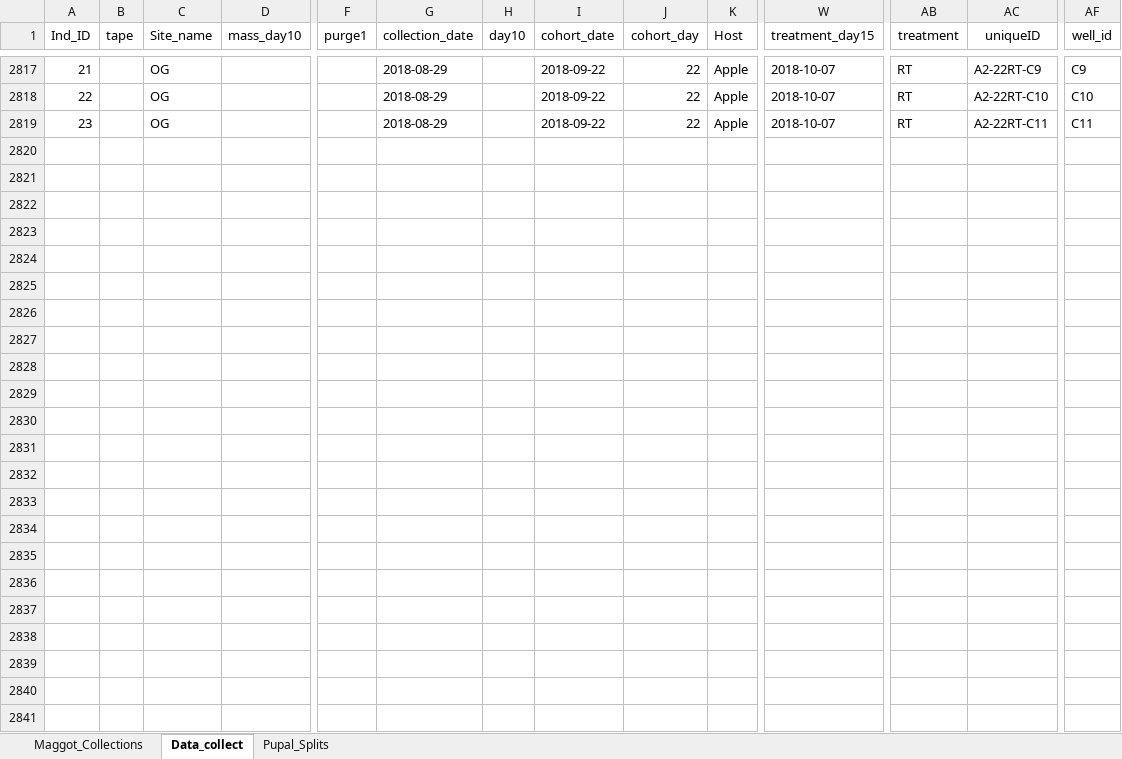
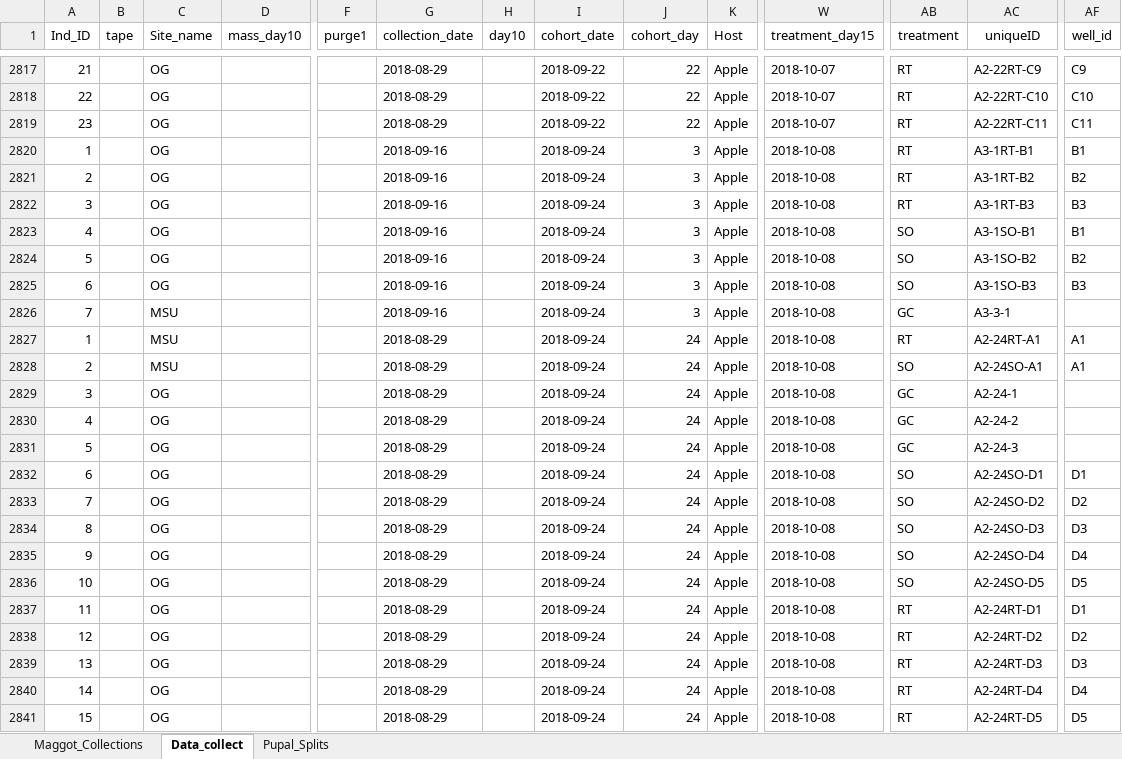
Before and after one commit to adnguyen/Circadian_rhythm_runs_seasonal_timing, an Excel workbook: Data/2018-08-14_master_datac_2018_collection_year.xlsx, sheet Data_collect, drawn as a sheet; only a part is shown, gaps mark what is left out; values as stored, in another font and other column widths than the file's, no borders; rows hold the shown columns only; the diff covers the shown part only; the diff names each change by its address in the sheet, - before the commit and + after, or states it on an @@ line.

Commit message:
updating day 3 haw resp day 15 (2018-09-23 cohort)

```diff
--- a/Data/2018-08-14_master_datac_2018_collection_year.xlsx (sheet Data_collect)
+++ b/Data/2018-08-14_master_datac_2018_collection_year.xlsx (sheet Data_collect)
+row 2820: 1 |  | OG |  |  | 2018-09-16 |  | 2018-09-24 | 3 | Apple | 2018-10-08 | RT | A3-1RT-B1 | B1
+row 2821: 2 |  | OG |  |  | 2018-09-16 |  | 2018-09-24 | 3 | Apple | 2018-10-08 | RT | A3-1RT-B2 | B2
+row 2822: 3 |  | OG |  |  | 2018-09-16 |  | 2018-09-24 | 3 | Apple | 2018-10-08 | RT | A3-1RT-B3 | B3
+row 2823: 4 |  | OG |  |  | 2018-09-16 |  | 2018-09-24 | 3 | Apple | 2018-10-08 | SO | A3-1SO-B1 | B1
+row 2824: 5 |  | OG |  |  | 2018-09-16 |  | 2018-09-24 | 3 | Apple | 2018-10-08 | SO | A3-1SO-B2 | B2
+row 2825: 6 |  | OG |  |  | 2018-09-16 |  | 2018-09-24 | 3 | Apple | 2018-10-08 | SO | A3-1SO-B3 | B3
+row 2826: 7 |  | MSU |  |  | 2018-09-16 |  | 2018-09-24 | 3 | Apple | 2018-10-08 | GC | A3-3-1
+row 2827: 1 |  | MSU |  |  | 2018-08-29 |  | 2018-09-24 | 24 | Apple | 2018-10-08 | RT | A2-24RT-A1 | A1
+row 2828: 2 |  | MSU |  |  | 2018-08-29 |  | 2018-09-24 | 24 | Apple | 2018-10-08 | SO | A2-24SO-A1 | A1
+row 2829: 3 |  | OG |  |  | 2018-08-29 |  | 2018-09-24 | 24 | Apple | 2018-10-08 | GC | A2-24-1
+row 2830: 4 |  | OG |  |  | 2018-08-29 |  | 2018-09-24 | 24 | Apple | 2018-10-08 | GC | A2-24-2
+row 2831: 5 |  | OG |  |  | 2018-08-29 |  | 2018-09-24 | 24 | Apple | 2018-10-08 | GC | A2-24-3
+row 2832: 6 |  | OG |  |  | 2018-08-29 |  | 2018-09-24 | 24 | Apple | 2018-10-08 | SO | A2-24SO-D1 | D1
+row 2833: 7 |  | OG |  |  | 2018-08-29 |  | 2018-09-24 | 24 | Apple | 2018-10-08 | SO | A2-24SO-D2 | D2
+row 2834: 8 |  | OG |  |  | 2018-08-29 |  | 2018-09-24 | 24 | Apple | 2018-10-08 | SO | A2-24SO-D3 | D3
+row 2835: 9 |  | OG |  |  | 2018-08-29 |  | 2018-09-24 | 24 | Apple | 2018-10-08 | SO | A2-24SO-D4 | D4
+row 2836: 10 |  | OG |  |  | 2018-08-29 |  | 2018-09-24 | 24 | Apple | 2018-10-08 | SO | A2-24SO-D5 | D5
+row 2837: 11 |  | OG |  |  | 2018-08-29 |  | 2018-09-24 | 24 | Apple | 2018-10-08 | RT | A2-24RT-D1 | D1
+row 2838: 12 |  | OG |  |  | 2018-08-29 |  | 2018-09-24 | 24 | Apple | 2018-10-08 | RT | A2-24RT-D2 | D2
+row 2839: 13 |  | OG |  |  | 2018-08-29 |  | 2018-09-24 | 24 | Apple | 2018-10-08 | RT | A2-24RT-D3 | D3
+row 2840: 14 |  | OG |  |  | 2018-08-29 |  | 2018-09-24 | 24 | Apple | 2018-10-08 | RT | A2-24RT-D4 | D4
+row 2841: 15 |  | OG |  |  | 2018-08-29 |  | 2018-09-24 | 24 | Apple | 2018-10-08 | RT | A2-24RT-D5 | D5
```
Also changed, not shown: 188 edited cells elsewhere in this sheet, 2 other files.
